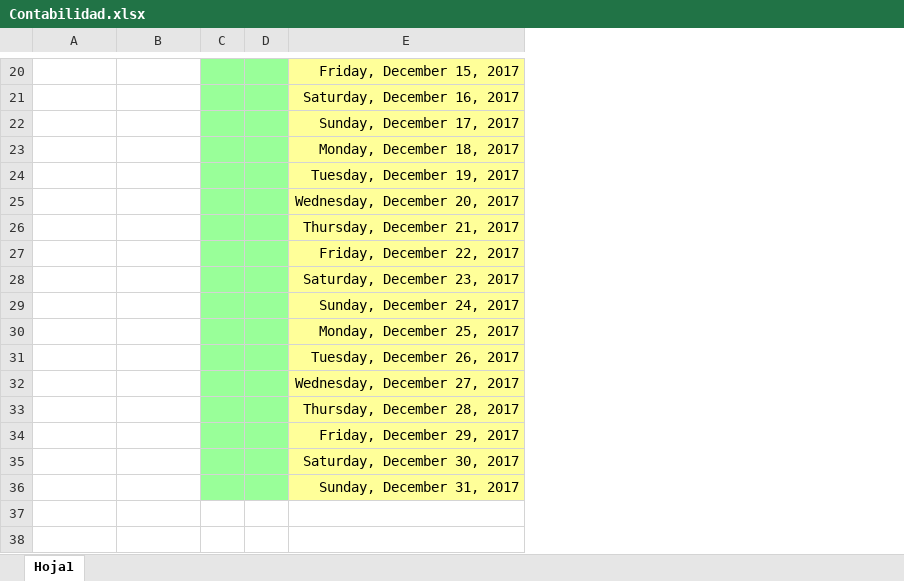
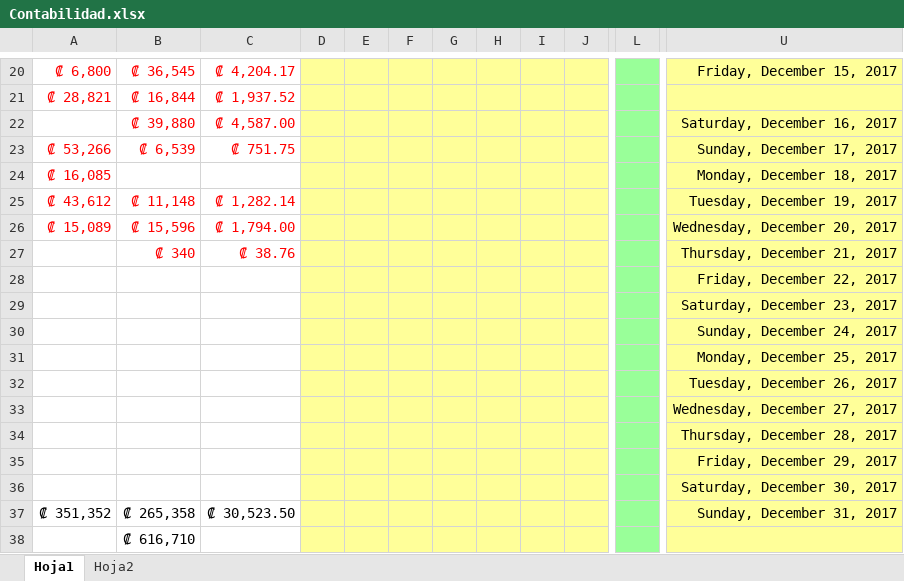
Before and after one commit to Tiven123/Pulperia-Ortiz, an Excel workbook: Contabilidad.xlsx, sheet Hoja1, drawn as a sheet; only a part is shown, gaps mark what is left out; values as stored, in another font and other column widths than the file's, no borders; removed rows and columns are numbered as before the commit, all else as after; rows hold the shown columns only; the diff covers the shown part only; the diff names each change by its address in the sheet, - before the commit and + after, or states it on an @@ line.

```diff
--- a/Contabilidad.xlsx (sheet Hoja1)
+++ b/Contabilidad.xlsx (sheet Hoja1)
+sheet tab: Hoja2
-column C, empty
-column D, empty
+column C, row 20: ₡ 4,204.17; rows 22-37: ₡ 4,587.00 | ₡ 751.75 |  | ₡ 1,282.14 | ₡ 1,794.00 | ₡ 38.76 |  |  |  |  |  |  |  |  |  | ₡ 30,523.50
+column D, empty
+column E, empty
+column F, empty
+column G, empty
+column H, empty
+column I, empty
+column J, empty
+column L, empty
-A20: (empty)
+A20: ₡ 6,800
-B20: (empty)
+B20: ₡ 36,545
+row 21: ₡ 28,821 | ₡ 16,844 | ₡ 1,937.52
-B22: (empty)
+B22: ₡ 39,880
-A23: (empty)
+A23: ₡ 53,266
-B23: (empty)
+B23: ₡ 6,539
-A24: (empty)
+A24: ₡ 16,085
-A25: (empty)
+A25: ₡ 43,612
-B25: (empty)
+B25: ₡ 11,148
-A26: (empty)
+A26: ₡ 15,089
-B26: (empty)
+B26: ₡ 15,596
-B27: (empty)
+B27: ₡ 340
-A37: (empty)
+A37: ₡ 351,352
-B37: (empty)
+B37: ₡ 265,358
+row 38:  | ₡ 616,710
```
Also changed, not shown: 9 added columns and 21 edited cells elsewhere in this sheet, formulas that keep their value, Precio Venta3.xlsx.
